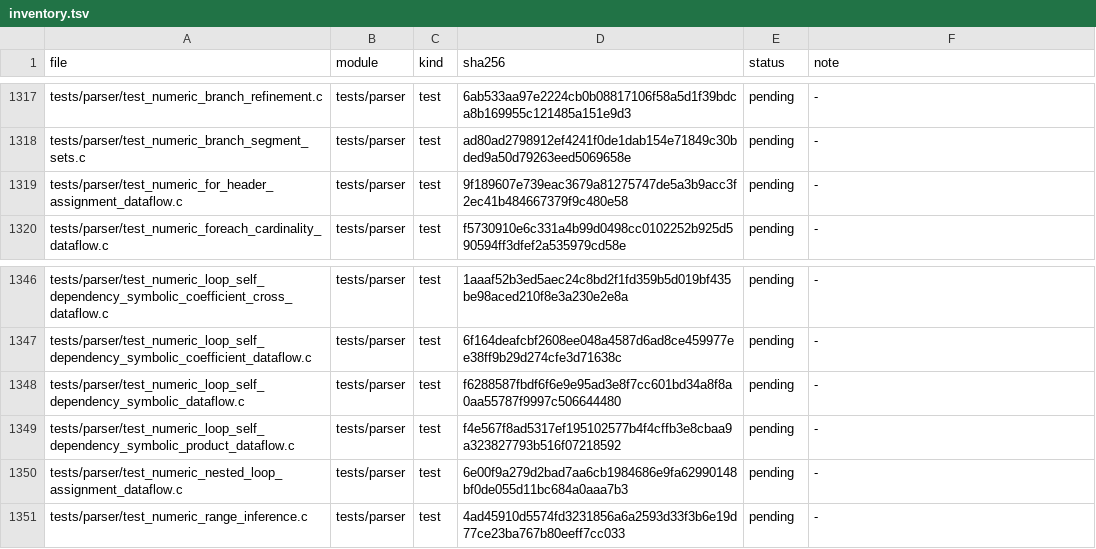
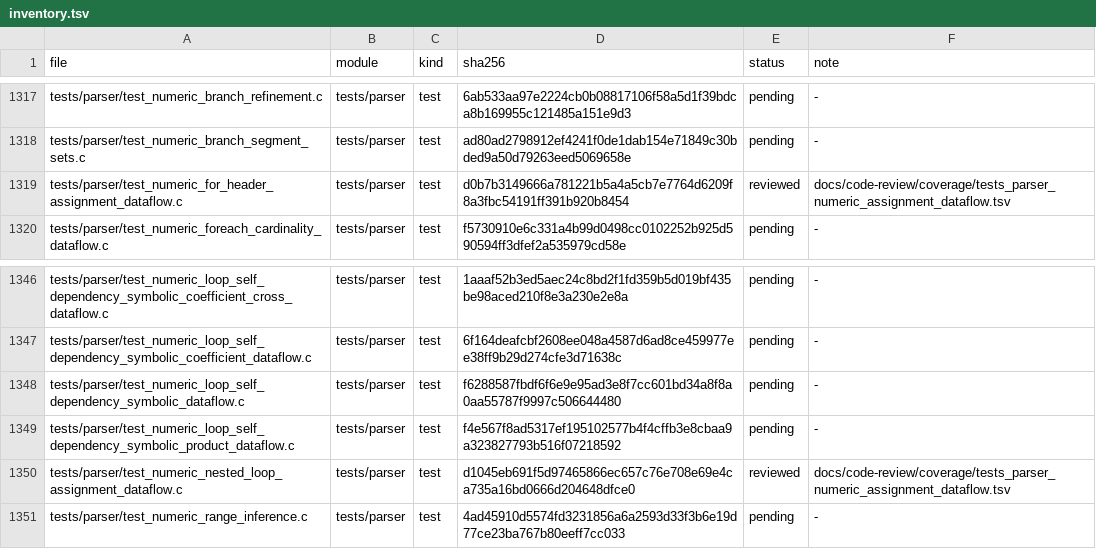
Before and after one commit to He-Jiahui/zr_vm, a TSV file: docs/code-review/inventory.tsv, drawn as a sheet; only a part is shown, gaps mark what is left out.

Commit message:
docs(review): annotate numeric assignment dataflow tests

```diff
--- a/docs/code-review/inventory.tsv
+++ b/docs/code-review/inventory.tsv
@@ -1318,3 +1318,3 @@ tests/parser/test_numeric_branch_refinement.c	tests/parser	test	6ab533aa97e2224c
 tests/parser/test_numeric_branch_segment_sets.c	tests/parser	test	ad80ad2798912ef4241f0de1dab154e71849c30bded9a50d79263eed5069658e	pending	-
-tests/parser/test_numeric_for_header_assignment_dataflow.c	tests/parser	test	9f189607e739eac3679a81275747de5a3b9acc3f2ec41b484667379f9c480e58	pending	-
+tests/parser/test_numeric_for_header_assignment_dataflow.c	tests/parser	test	d0b7b3149666a781221b5a4a5cb7e7764d6209f8a3fbc54191ff391b920b8454	reviewed	docs/code-review/coverage/tests_parser_numeric_assignment_dataflow.tsv
 tests/parser/test_numeric_foreach_cardinality_dataflow.c	tests/parser	test	f5730910e6c331a4b99d0498cc0102252b925d590594ff3dfef2a535979cd58e	pending	-
@@ -1349,3 +1349,3 @@ tests/parser/test_numeric_loop_self_dependency_symbolic_dataflow.c	tests/parser
 tests/parser/test_numeric_loop_self_dependency_symbolic_product_dataflow.c	tests/parser	test	f4e567f8ad5317ef195102577b4f4cffb3e8cbaa9a323827793b516f07218592	pending	-
-tests/parser/test_numeric_nested_loop_assignment_dataflow.c	tests/parser	test	6e00f9a279d2bad7aa6cb1984686e9fa62990148bf0de055d11bc684a0aaa7b3	pending	-
+tests/parser/test_numeric_nested_loop_assignment_dataflow.c	tests/parser	test	d1045eb691f5d97465866ec657c76e708e69e4ca735a16bd0666d204648dfce0	reviewed	docs/code-review/coverage/tests_parser_numeric_assignment_dataflow.tsv
 tests/parser/test_numeric_range_inference.c	tests/parser	test	4ad45910d5574fd3231856a6a2593d33f3b6e19d77ce23ba767b80eeff7cc033	pending	-
```
Also changed, not shown: 3 other files.
